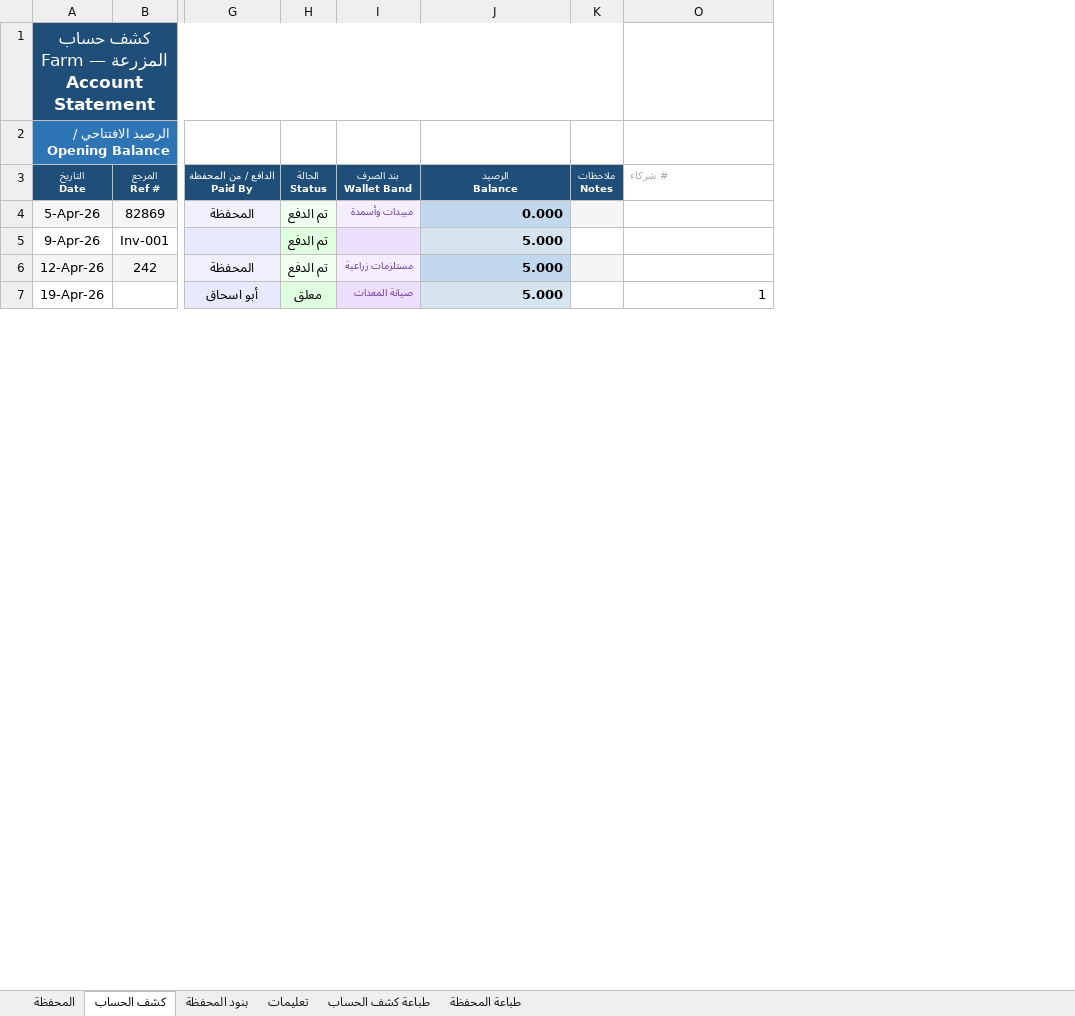
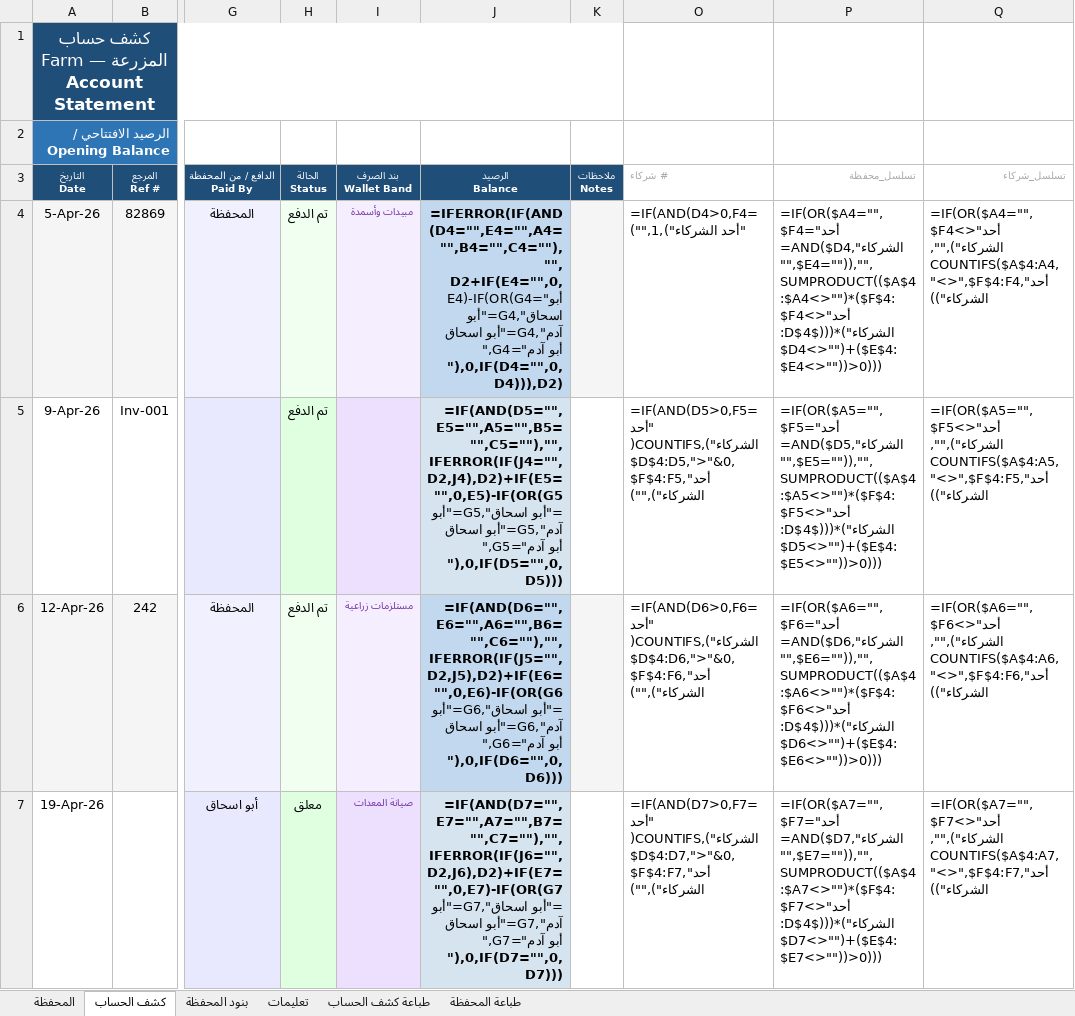
Before and after one commit to hadi907/ftm8-monitor, an Excel workbook: Farm_Account.xlsx, sheet كشف الحساب, drawn as a sheet; only a part is shown, gaps mark what is left out; values as stored, in another font and other column widths than the file's, no borders; formulas without a stored value are shown as written; conditional formats not drawn; the diff covers the shown part only; the diff names each change by its address in the sheet, - before the commit and + after, or states it on an @@ line.

```diff
--- a/Farm_Account.xlsx (sheet كشف الحساب)
+++ b/Farm_Account.xlsx (sheet كشف الحساب)
+column P (تسلسل_محفظة), rows 4-7: =IF(OR($A4="",$F4="أحد الشركاء",AND($D4="",$E4="")),"",SUMPRODUCT(($A$4:$A4<>"")*($F$4:$F4<>"أحد الشركاء")*((($D$4:$D4<>"")+($E$4:$E4<>""))>0))) | =IF(OR($A5="",$F5="أحد الشركاء",AND($D5="",$E5="")),"",SUMPRODUCT(($A$4:$A5<>"")*($F$4:$F5<>"أحد الشركاء")*((($D$4:$D5<>"")+($E$4:$E5<>""))>0))) | =IF(OR($A6="",$F6="أحد الشركاء",AND($D6="",$E6="")),"",SUMPRODUCT(($A$4:$A6<>"")*($F$4:$F6<>"أحد الشركاء")*((($D$4:$D6<>"")+($E$4:$E6<>""))>0))) | =IF(OR($A7="",$F7="أحد الشركاء",AND($D7="",$E7="")),"",SUMPRODUCT(($A$4:$A7<>"")*($F$4:$F7<>"أحد الشركاء")*((($D$4:$D7<>"")+($E$4:$E7<>""))>0)))
+column Q (تسلسل_شركاء), rows 4-7: =IF(OR($A4="",$F4<>"أحد الشركاء"),"",COUNTIFS($A$4:A4,"<>",$F$4:F4,"أحد الشركاء")) | =IF(OR($A5="",$F5<>"أحد الشركاء"),"",COUNTIFS($A$4:A5,"<>",$F$4:F5,"أحد الشركاء")) | =IF(OR($A6="",$F6<>"أحد الشركاء"),"",COUNTIFS($A$4:A6,"<>",$F$4:F6,"أحد الشركاء")) | =IF(OR($A7="",$F7<>"أحد الشركاء"),"",COUNTIFS($A$4:A7,"<>",$F$4:F7,"أحد الشركاء"))
-J4 (الرصيد Balance): 0.000
+J4 (الرصيد Balance): =IFERROR(IF(AND(D4="",E4="",A4="",B4="",C4=""),"", D2+IF(E4="",0,E4)-IF(OR(G4="أبو اسحاق",G4="أبو آدم",G4="أبو اسحاق ",G4="أبو آدم "),0,IF(D4="",0,D4))),D2)
-O4 (# شركاء): (empty)
+O4 (# شركاء): =IF(AND(D4>0,F4="أحد الشركاء"),1,"")
-J5 (الرصيد Balance): 5.000
+J5 (الرصيد Balance): =IF(AND(D5="",E5="",A5="",B5="",C5=""),"", IFERROR(IF(J4="",D2,J4),D2)+IF(E5="",0,E5)-IF(OR(G5="أبو اسحاق",G5="أبو آدم",G5="أبو اسحاق ",G5="أبو آدم "),0,IF(D5="",0,D5)))
-O5 (# شركاء): (empty)
+O5 (# شركاء): =IF(AND(D5>0,F5="أحد الشركاء"),COUNTIFS($D$4:D5,">"&0,$F$4:F5,"أحد الشركاء"),"")
-J6 (الرصيد Balance): 5.000
+J6 (الرصيد Balance): =IF(AND(D6="",E6="",A6="",B6="",C6=""),"", IFERROR(IF(J5="",D2,J5),D2)+IF(E6="",0,E6)-IF(OR(G6="أبو اسحاق",G6="أبو آدم",G6="أبو اسحاق ",G6="أبو آدم "),0,IF(D6="",0,D6)))
-O6 (# شركاء): (empty)
+O6 (# شركاء): =IF(AND(D6>0,F6="أحد الشركاء"),COUNTIFS($D$4:D6,">"&0,$F$4:F6,"أحد الشركاء"),"")
-J7 (الرصيد Balance): 5.000
+J7 (الرصيد Balance): =IF(AND(D7="",E7="",A7="",B7="",C7=""),"", IFERROR(IF(J6="",D2,J6),D2)+IF(E7="",0,E7)-IF(OR(G7="أبو اسحاق",G7="أبو آدم",G7="أبو اسحاق ",G7="أبو آدم "),0,IF(D7="",0,D7)))
-O7 (# شركاء): 1
+O7 (# شركاء): =IF(AND(D7>0,F7="أحد الشركاء"),COUNTIFS($D$4:D7,">"&0,$F$4:F7,"أحد الشركاء"),"")
```
Also changed, not shown: other rows of this sheet, sheet المحفظة, sheet طباعة كشف الحساب, sheet طباعة المحفظة, hidden cells.
